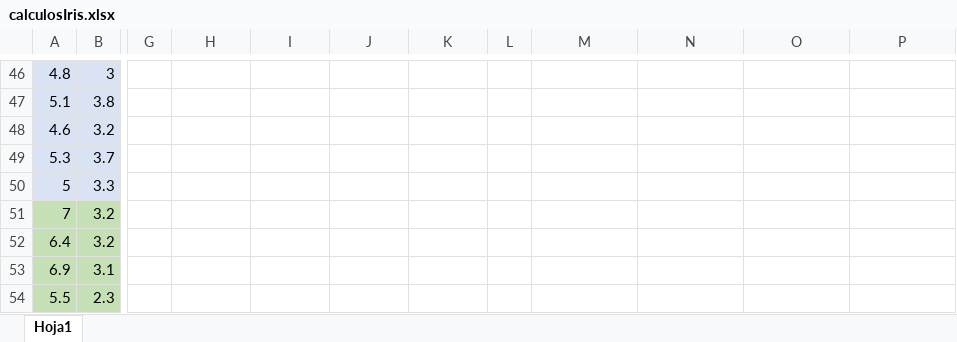
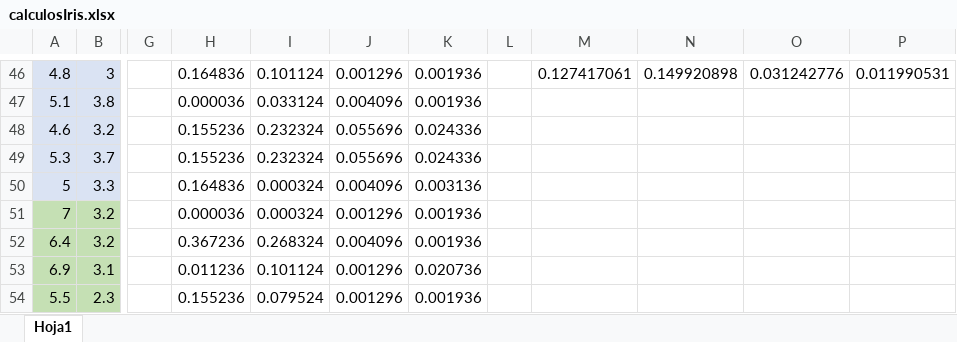
Before and after one commit to VaneMelenciano/RP-22-1, an Excel workbook: DataSet/Iris/calculosIris.xlsx, sheet Hoja1, drawn as a sheet; only a part is shown, gaps mark what is left out; values as stored, in another font and other column widths than the file's, no borders; the diff covers the shown part only; the diff names each change by its address in the sheet, - before the commit and + after, or states it on an @@ line.

```diff
--- a/DataSet/Iris/calculosIris.xlsx (sheet Hoja1)
+++ b/DataSet/Iris/calculosIris.xlsx (sheet Hoja1)
-H46: (empty)
+H46: 0.164836
-I46: (empty)
+I46: 0.101124
-J46: (empty)
+J46: 0.001296
-K46:K47: (empty)
+K46:K47: 0.001936
-M46: (empty)
+M46: 0.127417061
-N46: (empty)
+N46: 0.149920898
-O46: (empty)
+O46: 0.031242776
-P46: (empty)
+P46: 0.011990531
-H47: (empty)
+H47: 0.000036
-I47: (empty)
+I47: 0.033124
-J47: (empty)
+J47: 0.004096
-H48:H49: (empty)
+H48:H49: 0.155236
-I48:I49: (empty)
+I48:I49: 0.232324
-J48:J49: (empty)
+J48:J49: 0.055696
-K48:K49: (empty)
+K48:K49: 0.024336
-H50: (empty)
+H50: 0.164836
-I50:I51: (empty)
+I50:I51: 0.000324
-J50: (empty)
+J50: 0.004096
-K50: (empty)
+K50: 0.003136
-H51: (empty)
+H51: 0.000036
-J51: (empty)
+J51: 0.001296
-K51:K52: (empty)
+K51:K52: 0.001936
-H52: (empty)
+H52: 0.367236
-I52: (empty)
+I52: 0.268324
-J52: (empty)
+J52: 0.004096
-H53: (empty)
+H53: 0.011236
-I53: (empty)
+I53: 0.101124
-J53:J54: (empty)
+J53:J54: 0.001296
-K53: (empty)
+K53: 0.020736
-H54: (empty)
+H54: 0.155236
-I54: (empty)
+I54: 0.079524
-K54: (empty)
+K54: 0.001936
```
Also changed, not shown: 187 edited cells elsewhere in this sheet, 18 other files.
